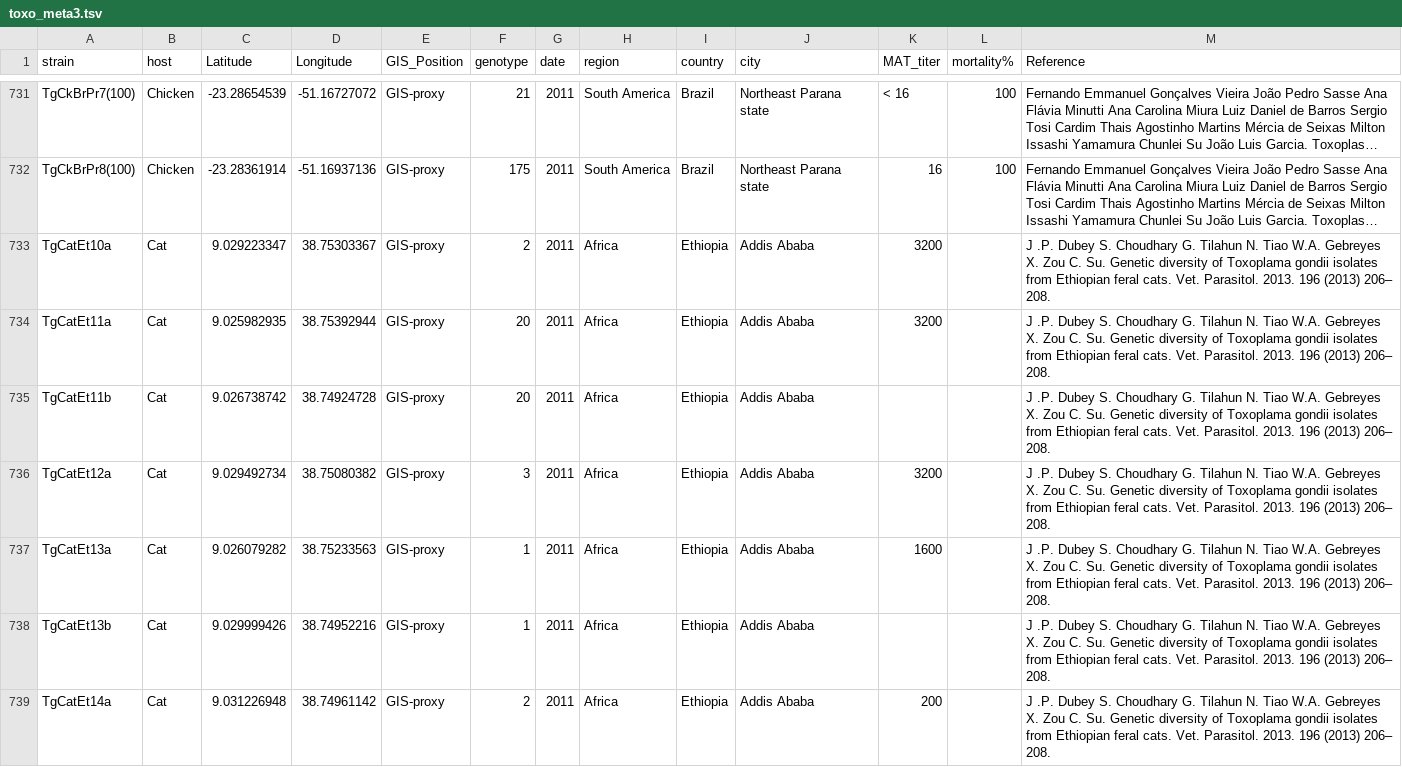
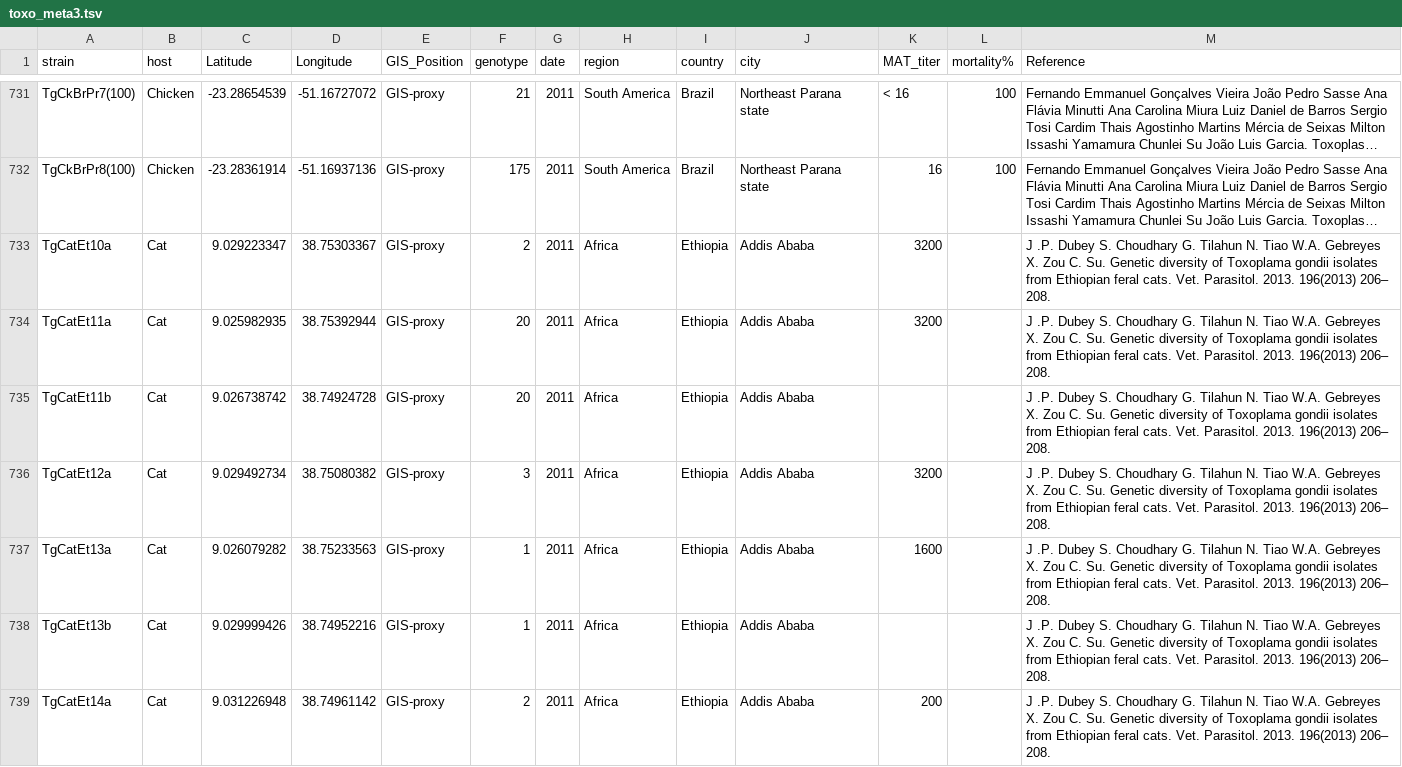
Before and after one commit to sachiramachandran/toxoplasma-gondii-analysis, a TSV file: zika-analysis/data/toxo_meta3.tsv, drawn as a sheet; only a part is shown, gaps mark what is left out; long unchanged cells end in …; the diff covers the shown part only; the diff names each change by its address in the sheet, - before the commit and + after, or states it on an @@ line.

```diff
--- a/zika-analysis/data/toxo_meta3.tsv
+++ b/zika-analysis/data/toxo_meta3.tsv
-M733:M739 (Reference): …Parasitol. 2013. 196 (2013) 206– 208.
+M733:M739 (Reference): …Parasitol. 2013. 196(2013) 206– 208.
```
Also changed, not shown: 147 edited cells elsewhere in this file, 1 other file.
